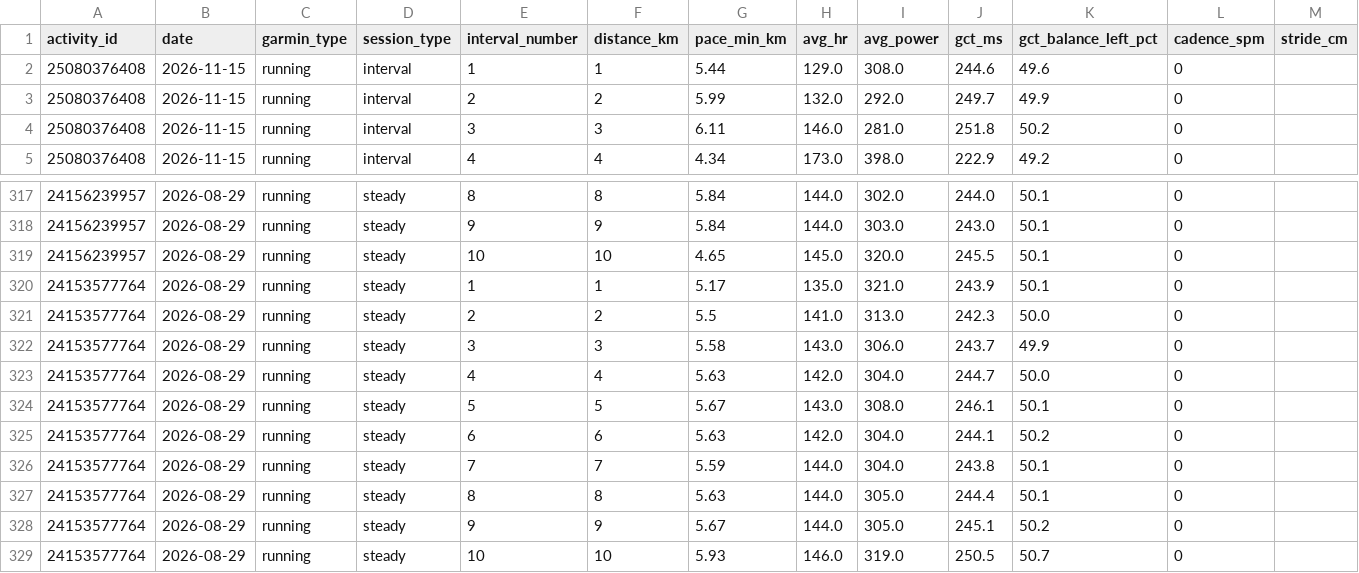
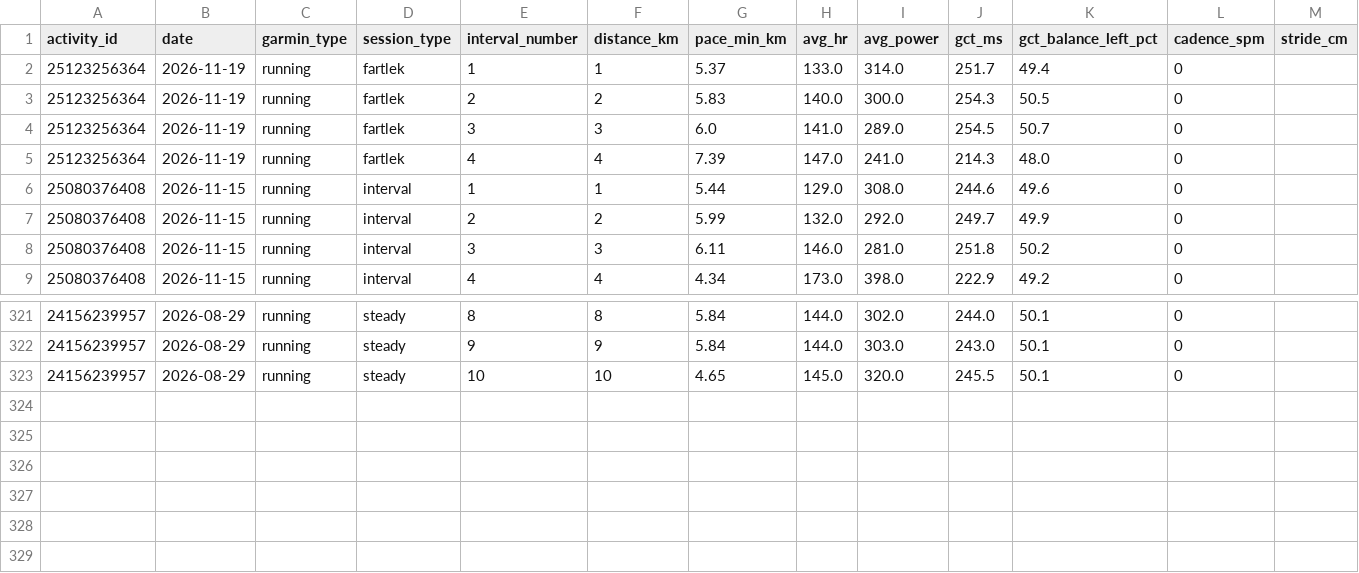
Before and after one commit to hutcheew/health-dashboard, a CSV file: intervals.csv, drawn as a sheet; only a part is shown, gaps mark what is left out; removed rows and columns are numbered as before the commit, all else as after; rows hold the shown columns only; the diff names each change by its address in the sheet, - before the commit and + after, or states it on an @@ line.

```diff
--- a/intervals.csv
+++ b/intervals.csv
+row 2: 25123256364 | 2026-11-19 | running | fartlek | 1 | 1 | 5.37 | 133.0 | 314.0 | 251.7 | 49.4 | 0
+row 3: 25123256364 | 2026-11-19 | running | fartlek | 2 | 2 | 5.83 | 140.0 | 300.0 | 254.3 | 50.5 | 0
+row 4: 25123256364 | 2026-11-19 | running | fartlek | 3 | 3 | 6.0 | 141.0 | 289.0 | 254.5 | 50.7 | 0
+row 5: 25123256364 | 2026-11-19 | running | fartlek | 4 | 4 | 7.39 | 147.0 | 241.0 | 214.3 | 48.0 | 0
-row 320: 24153577764 | 2026-08-29 | running | steady | 1 | 1 | 5.17 | 135.0 | 321.0 | 243.9 | 50.1 | 0
-row 321: 24153577764 | 2026-08-29 | running | steady | 2 | 2 | 5.5 | 141.0 | 313.0 | 242.3 | 50.0 | 0
-row 322: 24153577764 | 2026-08-29 | running | steady | 3 | 3 | 5.58 | 143.0 | 306.0 | 243.7 | 49.9 | 0
-row 323: 24153577764 | 2026-08-29 | running | steady | 4 | 4 | 5.63 | 142.0 | 304.0 | 244.7 | 50.0 | 0
-row 324: 24153577764 | 2026-08-29 | running | steady | 5 | 5 | 5.67 | 143.0 | 308.0 | 246.1 | 50.1 | 0
-row 325: 24153577764 | 2026-08-29 | running | steady | 6 | 6 | 5.63 | 142.0 | 304.0 | 244.1 | 50.2 | 0
-row 326: 24153577764 | 2026-08-29 | running | steady | 7 | 7 | 5.59 | 144.0 | 304.0 | 243.8 | 50.1 | 0
-row 327: 24153577764 | 2026-08-29 | running | steady | 8 | 8 | 5.63 | 144.0 | 305.0 | 244.4 | 50.1 | 0
-row 328: 24153577764 | 2026-08-29 | running | steady | 9 | 9 | 5.67 | 144.0 | 305.0 | 245.1 | 50.2 | 0
-row 329: 24153577764 | 2026-08-29 | running | steady | 10 | 10 | 5.93 | 146.0 | 319.0 | 250.5 | 50.7 | 0
```
Also changed, not shown: activities.csv, 3 other files.
